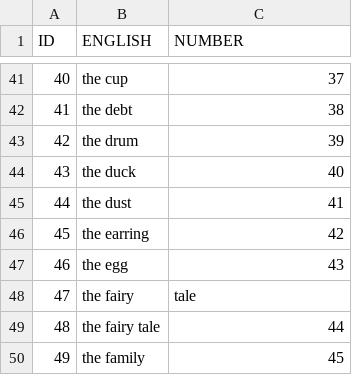
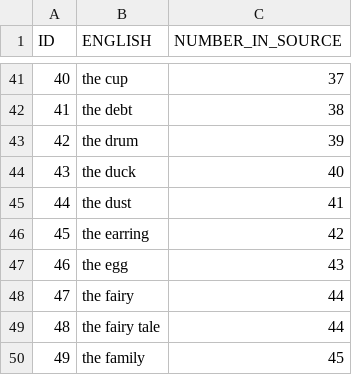
Before and after one commit to lexibank/dagloans, a TSV file: etc/concepts.tsv, drawn as a sheet; only a part is shown, gaps mark what is left out; the diff names each change by its address in the sheet, - before the commit and + after, or states it on an @@ line.

```diff
--- a/etc/concepts.tsv
+++ b/etc/concepts.tsv
-C1: NUMBER
+C1: NUMBER_IN_SOURCE
-C48 (NUMBER_IN_SOURCE): tale
+C48 (NUMBER_IN_SOURCE): 44
```
Also changed, not shown: cldf/parameters.csv, 3 other files.
